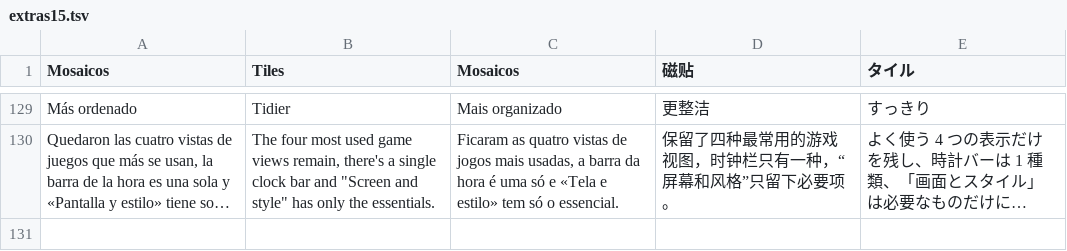
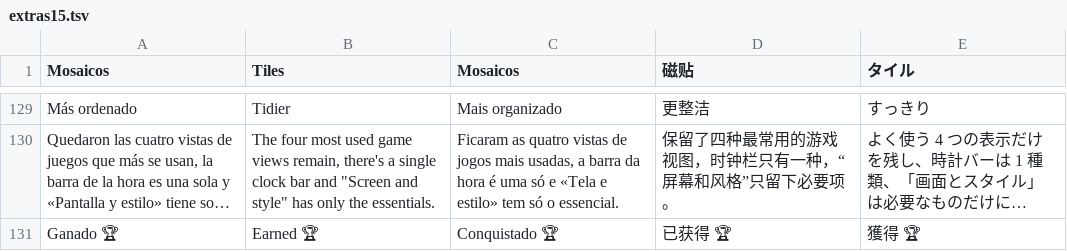
Before and after one commit to nikalbazu24/Diptico-frontend, a TSV file: herramientas/traducir/extras15.tsv, drawn as a sheet; only a part is shown, gaps mark what is left out; long unchanged cells end in …; the diff names each change by its address in the sheet, - before the commit and + after, or states it on an @@ line.

```diff
--- a/herramientas/traducir/extras15.tsv
+++ b/herramientas/traducir/extras15.tsv
+row 131: Ganado 🏆 | Earned 🏆 | Conquistado 🏆 | 已获得 🏆 | 獲得 🏆
```
Also changed, not shown: 6 other files.
